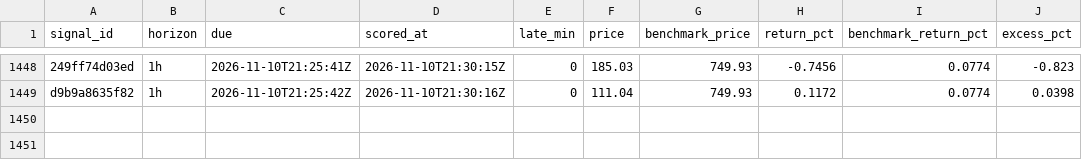
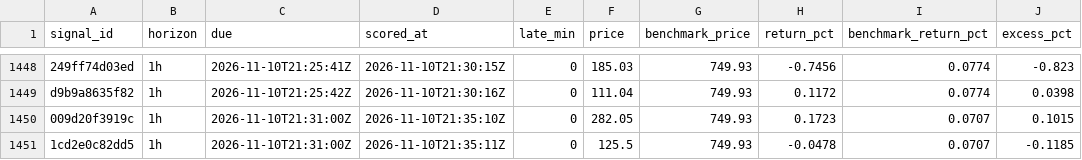
Before and after one commit to hpintojr/crypto-scanner, a CSV file: data/outcomes.csv, drawn as a sheet; only a part is shown, gaps mark what is left out; the diff names each change by its address in the sheet, - before the commit and + after, or states it on an @@ line.

```diff
--- a/data/outcomes.csv
+++ b/data/outcomes.csv
+row 1450: 009d20f3919c | 1h | 2026-11-10T21:31:00Z | 2026-11-10T21:35:10Z | 0 | 282.05 | 749.93 | 0.1723 | 0.0707 | 0.1015
+row 1451: 1cd2e0c82dd5 | 1h | 2026-11-10T21:31:00Z | 2026-11-10T21:35:11Z | 0 | 125.5 | 749.93 | -0.0478 | 0.0707 | -0.1185
```
Also changed, not shown: data/sim-equity.csv, 6 other files.
